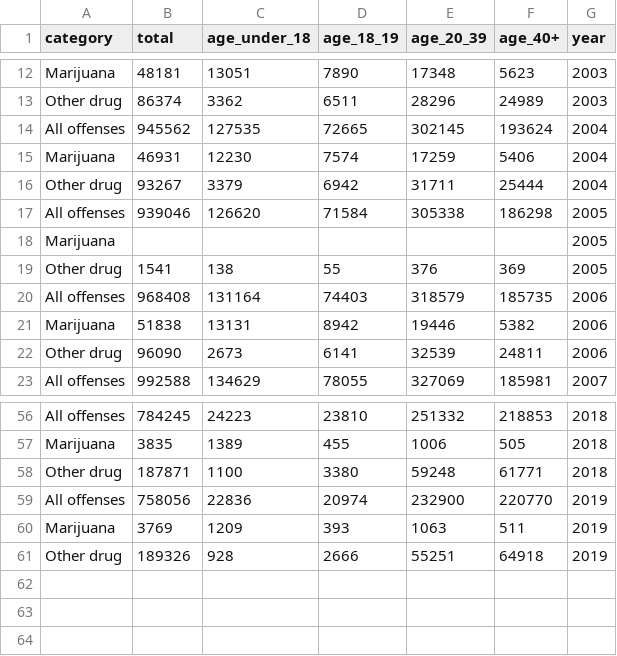
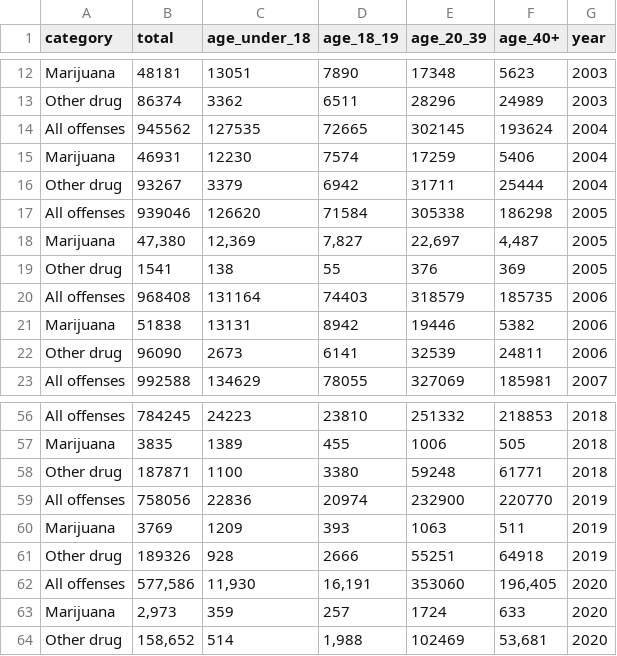
Before and after one commit to j221-dataviz/noah-baustin, a CSV file: processed_data/ca_misdemeanor_category_age.csv, drawn as a sheet; only a part is shown, gaps mark what is left out.

```diff
--- a/processed_data/ca_misdemeanor_category_age.csv
+++ b/processed_data/ca_misdemeanor_category_age.csv
@@ -17,3 +17,3 @@ Other drug,93267,3379,6942,31711,25444,2004
 All offenses,939046,126620,71584,305338,186298,2005
-Marijuana,,,,,,2005
+Marijuana,"47,380","12,369","7,827","22,697","4,487",2005
 Other drug,1541,138,55,376,369,2005
@@ -61 +61,4 @@ Marijuana,3769,1209,393,1063,511,2019
 Other drug,189326,928,2666,55251,64918,2019
+All offenses,"577,586","11,930","16,191",353060,"196,405",2020
+Marijuana,"2,973",359,257,1724,633,2020
+Other drug,"158,652",514,"1,988",102469,"53,681",2020
```
Also changed, not shown: processed_data/ca_felony_category_sex_race.csv, processed_data/ca_misdemeanor_category_sex_race.csv, 4 other files.
